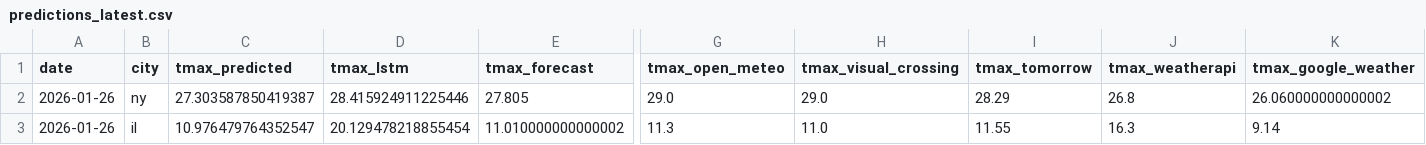
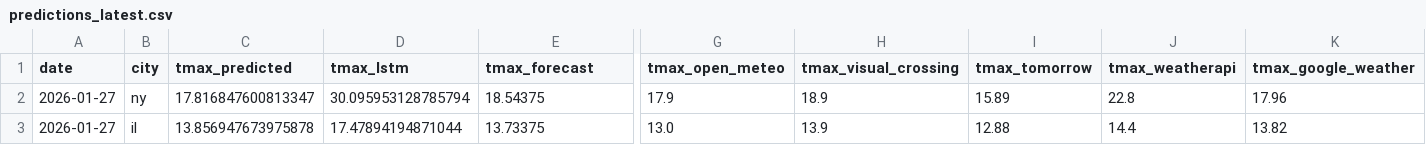
Before and after one commit to JHenzi/weatherbots, a CSV file: Data/predictions_latest.csv, drawn as a sheet; only a part is shown, gaps mark what is left out; the diff covers the shown part only; the diff names each change by its address in the sheet, - before the commit and + after, or states it on an @@ line.

```diff
--- a/Data/predictions_latest.csv
+++ b/Data/predictions_latest.csv
-A2:A3 (date): 2026-01-26
+A2:A3 (date): 2026-01-27
-C2 (tmax_predicted): 27.303587850419387
+C2 (tmax_predicted): 17.816847600813347
-D2 (tmax_lstm): 28.415924911225446
+D2 (tmax_lstm): 30.095953128785794
-E2 (tmax_forecast): 27.805
+E2 (tmax_forecast): 18.54375
-G2 (tmax_open_meteo): 29.0
+G2 (tmax_open_meteo): 17.9
-H2 (tmax_visual_crossing): 29.0
+H2 (tmax_visual_crossing): 18.9
-I2 (tmax_tomorrow): 28.29
+I2 (tmax_tomorrow): 15.89
-J2 (tmax_weatherapi): 26.8
+J2 (tmax_weatherapi): 22.8
-K2 (tmax_google_weather): 26.060000000000002
+K2 (tmax_google_weather): 17.96
-C3 (tmax_predicted): 10.976479764352547
+C3 (tmax_predicted): 13.856947673975878
-D3 (tmax_lstm): 20.129478218855454
+D3 (tmax_lstm): 17.47894194871044
-E3 (tmax_forecast): 11.010000000000002
+E3 (tmax_forecast): 13.73375
-G3 (tmax_open_meteo): 11.3
+G3 (tmax_open_meteo): 13.0
-H3 (tmax_visual_crossing): 11.0
+H3 (tmax_visual_crossing): 13.9
-I3 (tmax_tomorrow): 11.55
+I3 (tmax_tomorrow): 12.88
-J3 (tmax_weatherapi): 16.3
+J3 (tmax_weatherapi): 14.4
-K3 (tmax_google_weather): 9.14
+K3 (tmax_google_weather): 13.82
```
Also changed, not shown: 38 edited cells elsewhere in this file, 19 other files.
